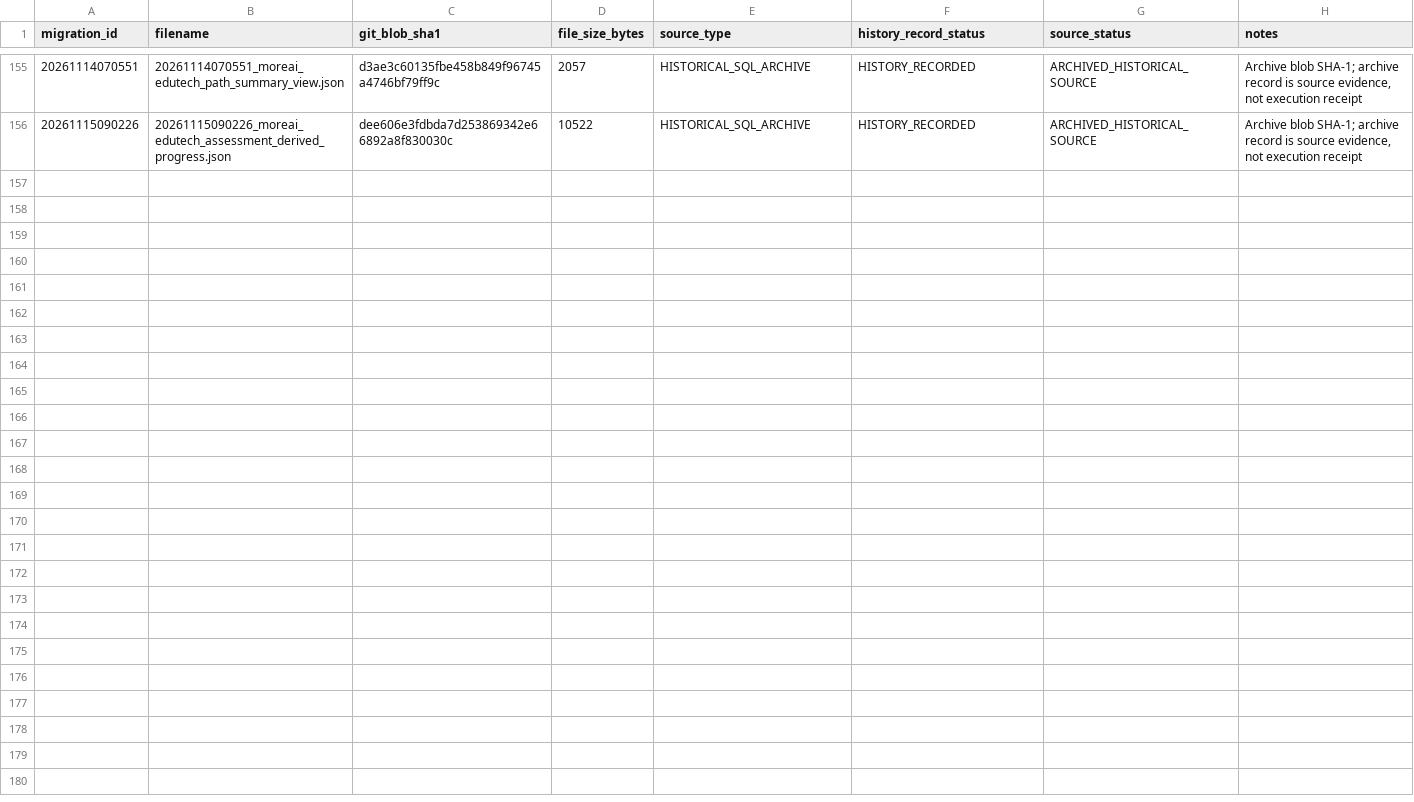
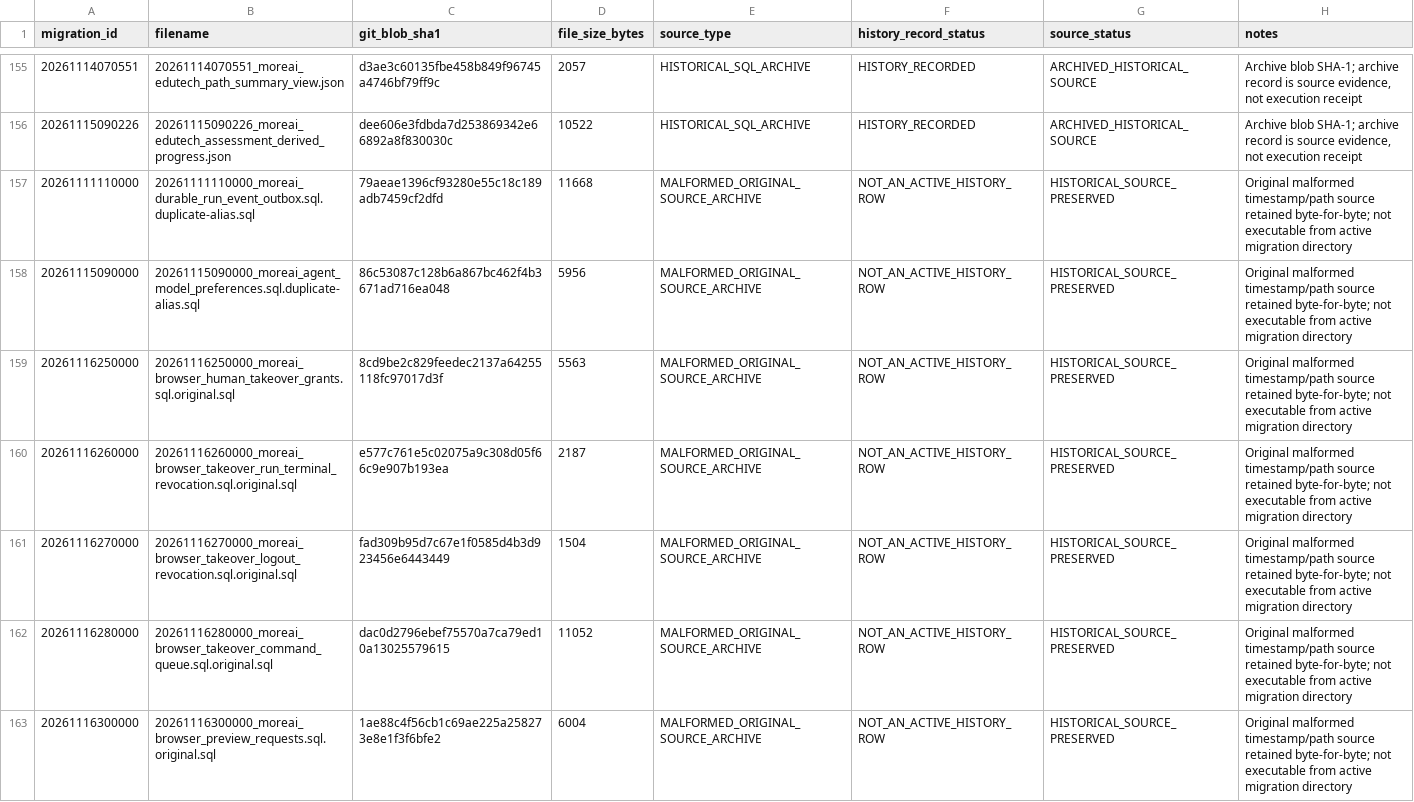
Before and after one commit to fadliansyah36/More-AI-Portal-Indihome, a CSV file: docs/implementation/TASK1-MIGRATION-SOURCE-INVENTORY-20261118.csv, drawn as a sheet; only a part is shown, gaps mark what is left out.

Commit message:
docs: include malformed migration source archives in inventory

```diff
--- a/docs/implementation/TASK1-MIGRATION-SOURCE-INVENTORY-20261118.csv
+++ b/docs/implementation/TASK1-MIGRATION-SOURCE-INVENTORY-20261118.csv
@@ -156 +156,8 @@ migration_id,filename,git_blob_sha1,file_size_bytes,source_type,history_record_s
 "20261115090226","20261115090226_moreai_edutech_assessment_derived_progress.json","dee606e3fdbda7d253869342e66892a8f830030c","10522","HISTORICAL_SQL_ARCHIVE","HISTORY_RECORDED","ARCHIVED_HISTORICAL_SOURCE","Archive blob SHA-1; archive record is source evidence, not execution receipt"
+"20261111110000","20261111110000_moreai_durable_run_event_outbox.sql.duplicate-alias.sql","79aeae1396cf93280e55c18c189adb7459cf2dfd","11668","MALFORMED_ORIGINAL_SOURCE_ARCHIVE","NOT_AN_ACTIVE_HISTORY_ROW","HISTORICAL_SOURCE_PRESERVED","Original malformed timestamp/path source retained byte-for-byte; not executable from active migration directory"
+"20261115090000","20261115090000_moreai_agent_model_preferences.sql.duplicate-alias.sql","86c53087c128b6a867bc462f4b3671ad716ea048","5956","MALFORMED_ORIGINAL_SOURCE_ARCHIVE","NOT_AN_ACTIVE_HISTORY_ROW","HISTORICAL_SOURCE_PRESERVED","Original malformed timestamp/path source retained byte-for-byte; not executable from active migration directory"
+"20261116250000","20261116250000_moreai_browser_human_takeover_grants.sql.original.sql","8cd9be2c829feedec2137a64255118fc97017d3f","5563","MALFORMED_ORIGINAL_SOURCE_ARCHIVE","NOT_AN_ACTIVE_HISTORY_ROW","HISTORICAL_SOURCE_PRESERVED","Original malformed timestamp/path source retained byte-for-byte; not executable from active migration directory"
+"20261116260000","20261116260000_moreai_browser_takeover_run_terminal_revocation.sql.original.sql","e577c761e5c02075a9c308d05f66c9e907b193ea","2187","MALFORMED_ORIGINAL_SOURCE_ARCHIVE","NOT_AN_ACTIVE_HISTORY_ROW","HISTORICAL_SOURCE_PRESERVED","Original malformed timestamp/path source retained byte-for-byte; not executable from active migration directory"
+"20261116270000","20261116270000_moreai_browser_takeover_logout_revocation.sql.original.sql","fad309b95d7c67e1f0585d4b3d923456e6443449","1504","MALFORMED_ORIGINAL_SOURCE_ARCHIVE","NOT_AN_ACTIVE_HISTORY_ROW","HISTORICAL_SOURCE_PRESERVED","Original malformed timestamp/path source retained byte-for-byte; not executable from active migration directory"
+"20261116280000","20261116280000_moreai_browser_takeover_command_queue.sql.original.sql","dac0d2796ebef75570a7ca79ed10a13025579615","11052","MALFORMED_ORIGINAL_SOURCE_ARCHIVE","NOT_AN_ACTIVE_HISTORY_ROW","HISTORICAL_SOURCE_PRESERVED","Original malformed timestamp/path source retained byte-for-byte; not executable from active migration directory"
+"20261116300000","20261116300000_moreai_browser_preview_requests.sql.original.sql","1ae88c4f56cb1c69ae225a258273e8e1f3f6bfe2","6004","MALFORMED_ORIGINAL_SOURCE_ARCHIVE","NOT_AN_ACTIVE_HISTORY_ROW","HISTORICAL_SOURCE_PRESERVED","Original malformed timestamp/path source retained byte-for-byte; not executable from active migration directory"
```
